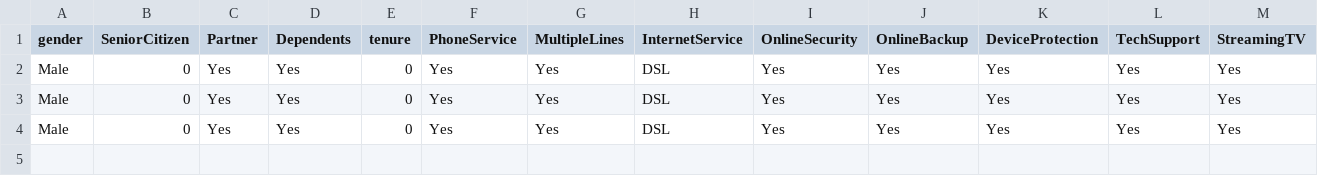
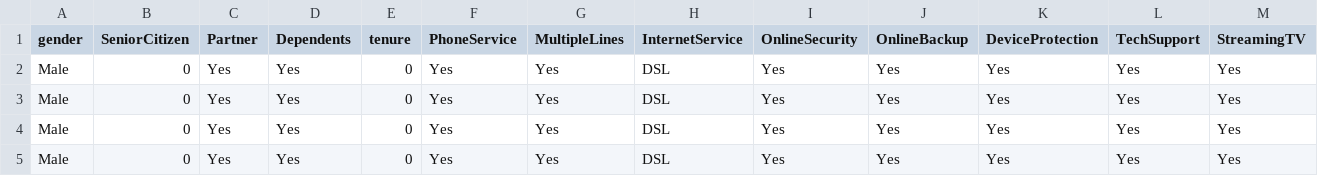
Before and after one commit to speedcode-x/Customer-Churn-Prediction-App, a CSV file: data/Prediction_history.csv, drawn as a sheet; only a part is shown; rows hold the shown columns only; the diff names each change by its address in the sheet, - before the commit and + after, or states it on an @@ line.

```diff
--- a/data/Prediction_history.csv
+++ b/data/Prediction_history.csv
+row 5: Male | 0 | Yes | Yes | 0 | Yes | Yes | DSL | Yes | Yes | Yes | Yes | Yes
```
Also changed, not shown: 5 other files.
